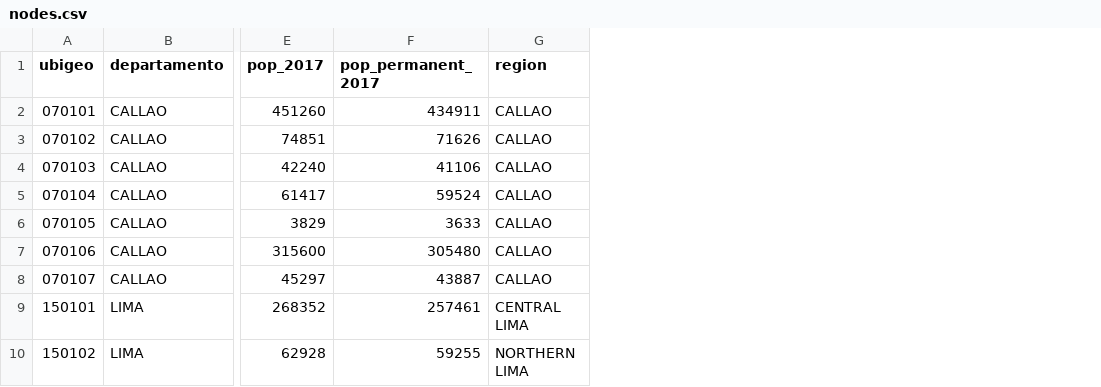
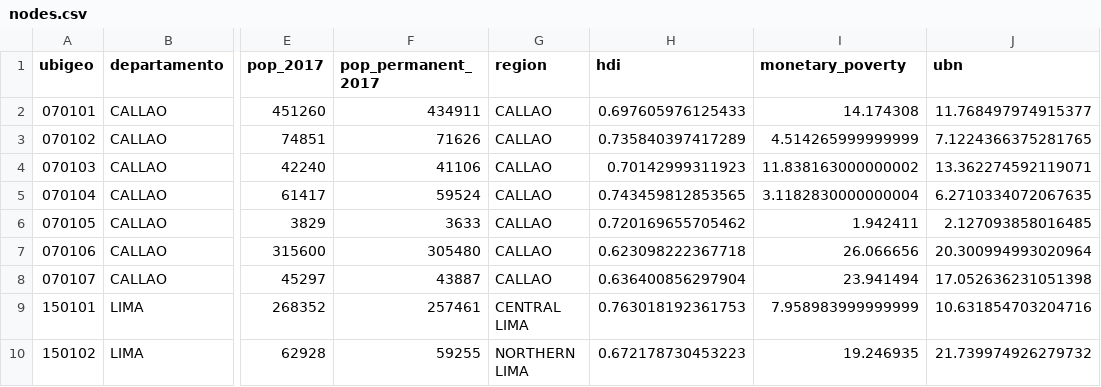
Before and after one commit to healthinnovation/mob-tb, a CSV file: data/processed/network/nodes.csv, drawn as a sheet; only a part is shown, gaps mark what is left out; the diff names each change by its address in the sheet, - before the commit and + after, or states it on an @@ line.

```diff
--- a/data/processed/network/nodes.csv
+++ b/data/processed/network/nodes.csv
+column H (hdi), rows 2-10: 0.697605976125433 | 0.735840397417289 | 0.70142999311923 | 0.743459812853565 | 0.720169655705462 | 0.623098222367718 | 0.636400856297904 | 0.763018192361753 | 0.672178730453223
+column I (monetary_poverty), rows 2-10: 14.174308 | 4.514265999999999 | 11.838163000000002 | 3.1182830000000004 | 1.942411 | 26.066656 | 23.941494 | 7.958983999999999 | 19.246935
+column J (ubn), rows 2-10: 11.768497974915377 | 7.1224366375281765 | 13.362274592119071 | 6.2710334072067635 | 2.127093858016485 | 20.300994993020964 | 17.052636231051398 | 10.631854703204716 | 21.739974926279732
```
Also changed, not shown: 6 other files.
